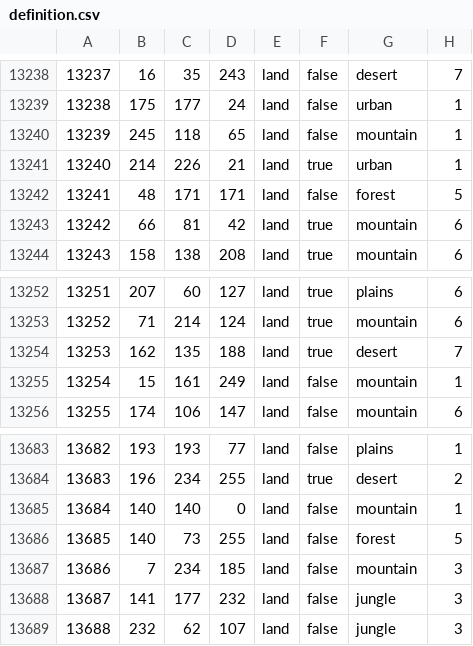
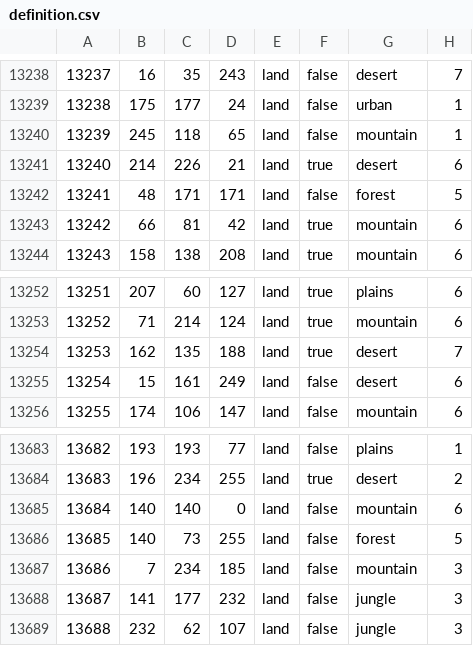
Before and after one commit to swf541/ColdWarIronCurtain, a CSV file: Cold War Iron Curtain/map/definition.csv, drawn as a sheet; only a part is shown, gaps mark what is left out.

```diff
--- a/Cold War Iron Curtain/map/definition.csv
+++ b/Cold War Iron Curtain/map/definition.csv
@@ -13240,3 +13240,3 @@
 13239;245;118;65;land;false;mountain;1
-13240;214;226;21;land;true;urban;1
+13240;214;226;21;land;true;desert;6
 13241;48;171;171;land;false;forest;5
@@ -13254,3 +13254,3 @@
 13253;162;135;188;land;true;desert;7
-13254;15;161;249;land;false;mountain;1
+13254;15;161;249;land;false;desert;6
 13255;174;106;147;land;false;mountain;6
@@ -13684,3 +13684,3 @@
 13683;196;234;255;land;true;desert;2
-13684;140;140;0;land;false;mountain;1
+13684;140;140;0;land;false;mountain;6
 13685;140;73;255;land;false;forest;5
```
Also changed, not shown: 1 other file.
